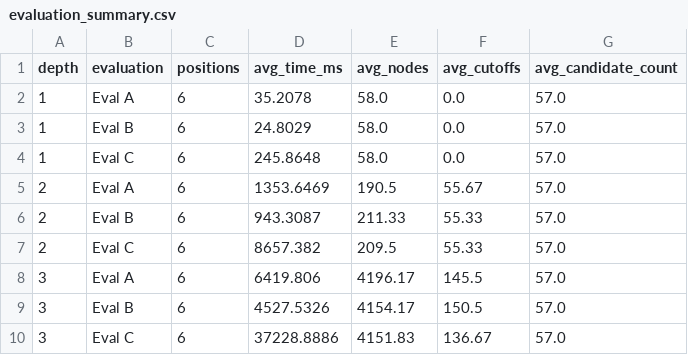
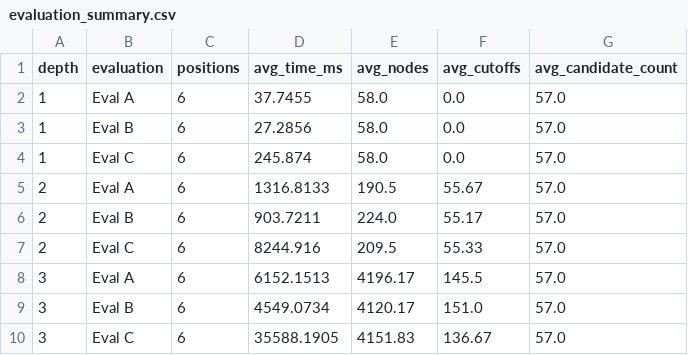
Before and after one commit to ziyi0218/l3-gomoku-ai, a CSV file: experiments/experiment2_evaluations/results/evaluation_summary.csv, drawn as a sheet.

```diff
--- a/experiments/experiment2_evaluations/results/evaluation_summary.csv
+++ b/experiments/experiment2_evaluations/results/evaluation_summary.csv
@@ -1,10 +1,10 @@
 depth,evaluation,positions,avg_time_ms,avg_nodes,avg_cutoffs,avg_candidate_count
-1,Eval A,6,35.2078,58.0,0.0,57.0
-1,Eval B,6,24.8029,58.0,0.0,57.0
-1,Eval C,6,245.8648,58.0,0.0,57.0
-2,Eval A,6,1353.6469,190.5,55.67,57.0
-2,Eval B,6,943.3087,211.33,55.33,57.0
-2,Eval C,6,8657.382,209.5,55.33,57.0
-3,Eval A,6,6419.806,4196.17,145.5,57.0
-3,Eval B,6,4527.5326,4154.17,150.5,57.0
-3,Eval C,6,37228.8886,4151.83,136.67,57.0
+1,Eval A,6,37.7455,58.0,0.0,57.0
+1,Eval B,6,27.2856,58.0,0.0,57.0
+1,Eval C,6,245.874,58.0,0.0,57.0
+2,Eval A,6,1316.8133,190.5,55.67,57.0
+2,Eval B,6,903.7211,224.0,55.17,57.0
+2,Eval C,6,8244.916,209.5,55.33,57.0
+3,Eval A,6,6152.1513,4196.17,145.5,57.0
+3,Eval B,6,4549.0734,4120.17,151.0,57.0
+3,Eval C,6,35588.1905,4151.83,136.67,57.0
```
Also changed, not shown: experiments/experiment2_evaluations/results/evaluation_best_move_diff.csv, experiments/experiment2_evaluations/results/evaluation_comparison.csv, 8 other files.
